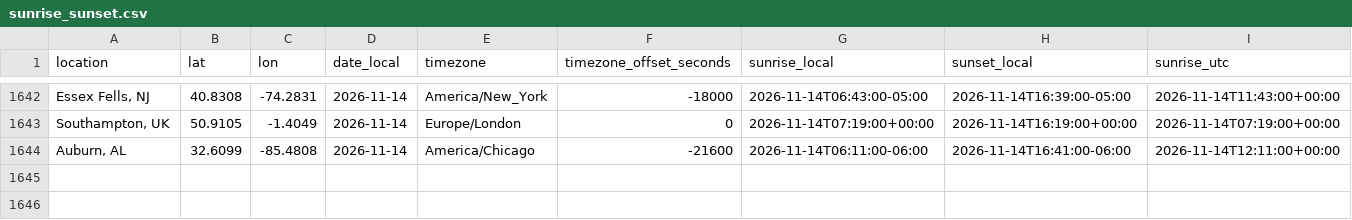
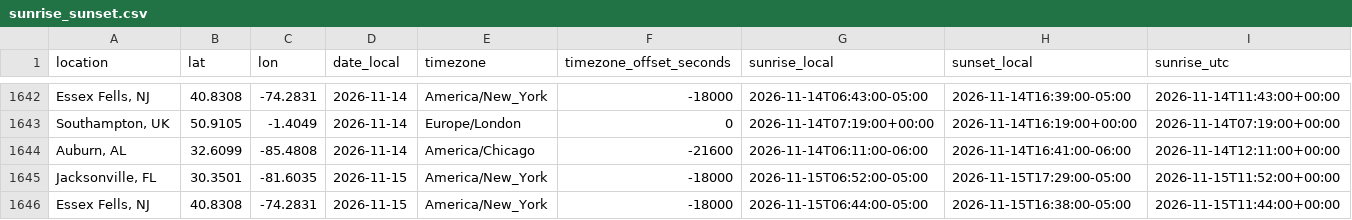
Before and after one commit to david-j-cox/backyard-ecology, a CSV file: data/sunrise_sunset.csv, drawn as a sheet; only a part is shown, gaps mark what is left out; rows hold the shown columns only; the diff names each change by its address in the sheet, - before the commit and + after, or states it on an @@ line.

```diff
--- a/data/sunrise_sunset.csv
+++ b/data/sunrise_sunset.csv
+row 1645: Jacksonville, FL | 30.3501 | -81.6035 | 2026-11-15 | America/New_York | -18000 | 2026-11-15T06:52:00-05:00 | 2026-11-15T17:29:00-05:00 | 2026-11-15T11:52:00+00:00
+row 1646: Essex Fells, NJ | 40.8308 | -74.2831 | 2026-11-15 | America/New_York | -18000 | 2026-11-15T06:44:00-05:00 | 2026-11-15T16:38:00-05:00 | 2026-11-15T11:44:00+00:00
```
Also changed, not shown: data/birdcast_data.csv, 11 other files.
